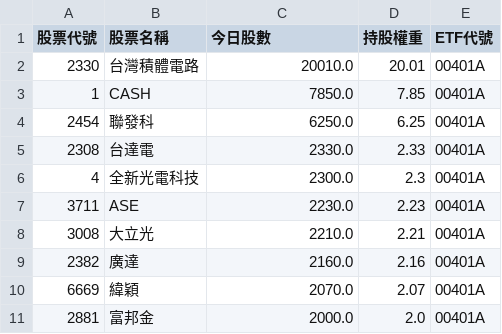
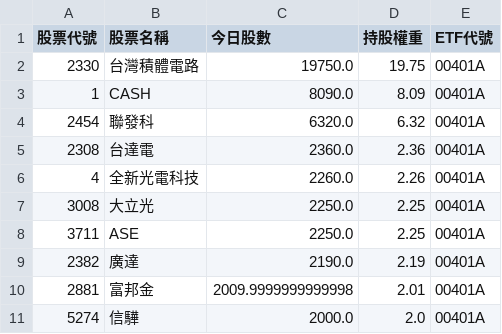
Before and after one commit to caesar263/my-etf-tracker, a CSV file: holdings_00401A.csv, drawn as a sheet.

```diff
--- a/holdings_00401A.csv
+++ b/holdings_00401A.csv
@@ -1,11 +1,11 @@
 股票代號,股票名稱,今日股數,持股權重,ETF代號
-2330,台灣積體電路,20010.0,20.01,00401A
-1,CASH,7850.0,7.85,00401A
-2454,聯發科,6250.0,6.25,00401A
-2308,台達電,2330.0,2.33,00401A
-4,全新光電科技,2300.0,2.3,00401A
-3711,ASE,2230.0,2.23,00401A
-3008,大立光,2210.0,2.21,00401A
-2382,廣達,2160.0,2.16,00401A
-6669,緯穎,2070.0,2.07,00401A
-2881,富邦金,2000.0,2.0,00401A
+2330,台灣積體電路,19750.0,19.75,00401A
+1,CASH,8090.0,8.09,00401A
+2454,聯發科,6320.0,6.32,00401A
+2308,台達電,2360.0,2.36,00401A
+4,全新光電科技,2260.0,2.26,00401A
+3008,大立光,2250.0,2.25,00401A
+3711,ASE,2250.0,2.25,00401A
+2382,廣達,2190.0,2.19,00401A
+2881,富邦金,2009.9999999999998,2.01,00401A
+5274,信驊,2000.0,2.0,00401A
```
Also changed, not shown: final_analysis.csv, holdings_00988A.csv, 14 other files.
